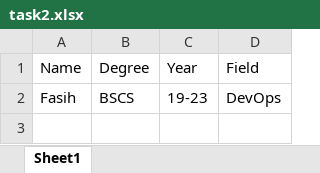
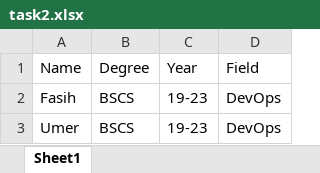
Before and after one commit to Hunter-909/localrepo, an Excel workbook: task2.xlsx, sheet Sheet1, drawn as a sheet; values as stored, in another font and other column widths than the file's, no borders; the diff names each change by its address in the sheet, - before the commit and + after, or states it on an @@ line.

Commit message:
umer first commit

```diff
--- a/task2.xlsx (sheet Sheet1)
+++ b/task2.xlsx (sheet Sheet1)
+row 3: Umer | BSCS | 19-23 | DevOps
```
